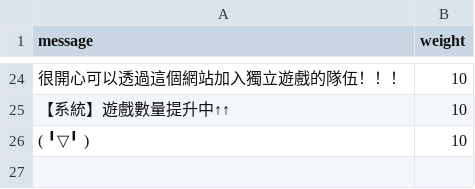
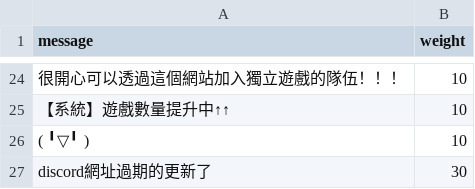
Before and after one commit to FilterGame/IndieGameWebTW, a CSV file: danmaku.csv, drawn as a sheet; only a part is shown, gaps mark what is left out; the diff names each change by its address in the sheet, - before the commit and + after, or states it on an @@ line.

```diff
--- a/danmaku.csv
+++ b/danmaku.csv
+row 27: discord網址過期的更新了 | 30
```
Also changed, not shown: 1 other file.
